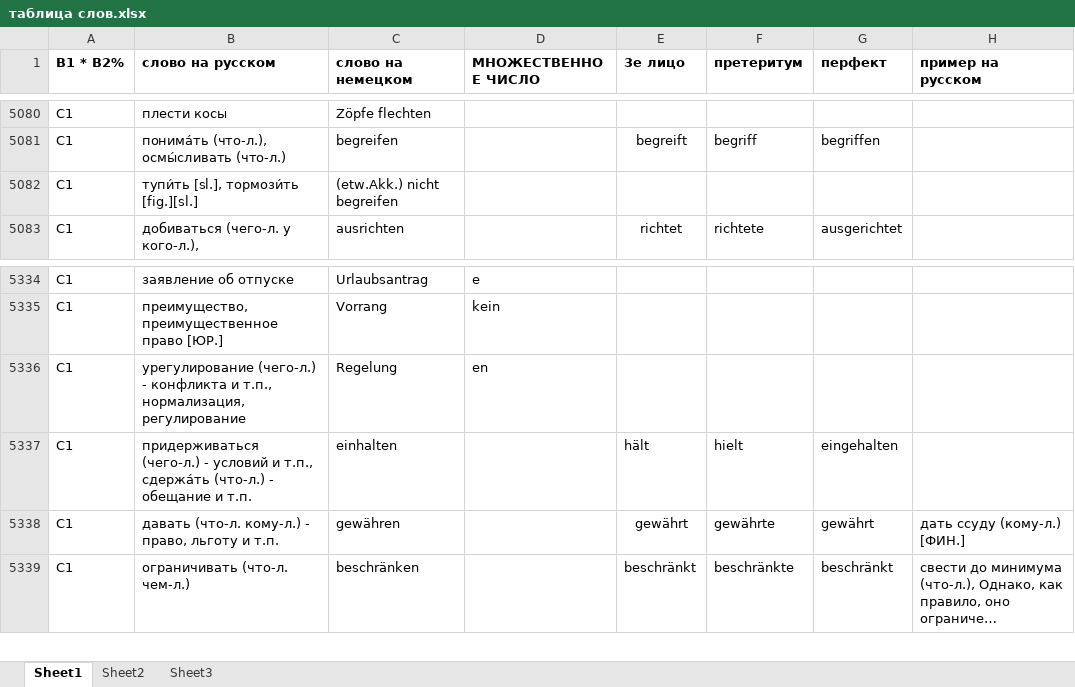
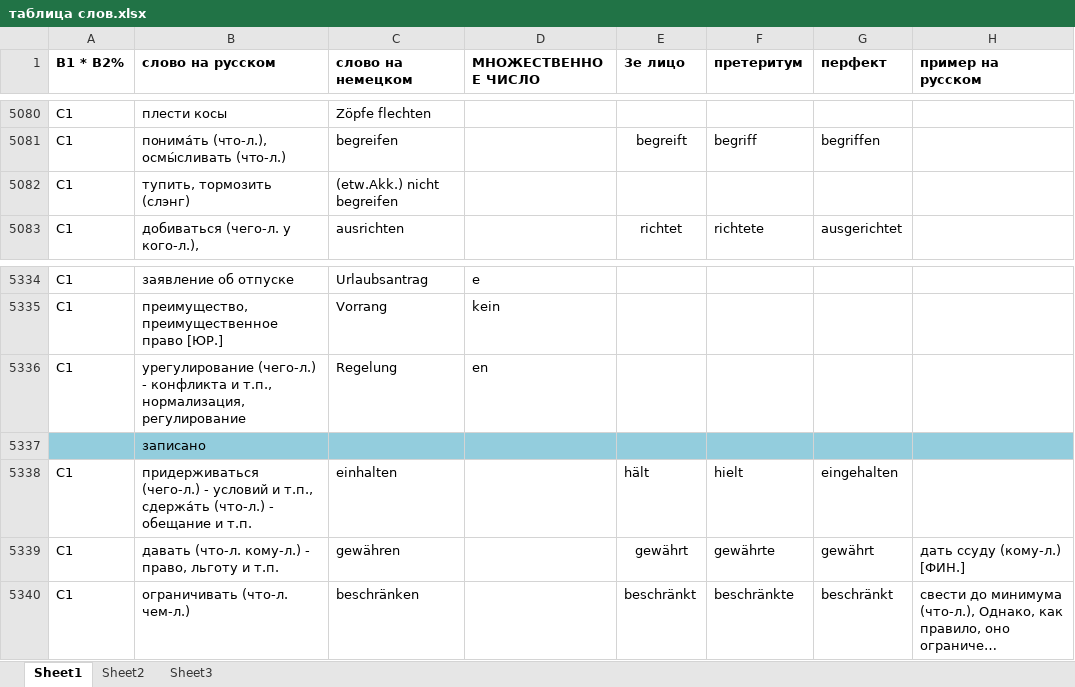
Before and after one commit to h-shvedko/cards_entry_file_xlsx, an Excel workbook: таблица слов.xlsx, sheet Sheet1, drawn as a sheet; only a part is shown, gaps mark what is left out; long unchanged cells end in …; values as stored, in another font and other column widths than the file's, no borders; rows hold the shown columns only; the diff covers the shown part only; the diff names each change by its address in the sheet, - before the commit and + after, or states it on an @@ line.

```diff
--- a/таблица слов.xlsx (sheet Sheet1)
+++ b/таблица слов.xlsx (sheet Sheet1)
-B5082 (слово на русском): тупи́ть [sl.], тормози́ть [fig.][sl.]
+B5082 (слово на русском): тупить, тормозить (слэнг)
+row 5337:  | записано
```
Also changed, not shown: 9 added rows, 8 edited cells and cell formats elsewhere in this sheet, formulas that keep their value.
